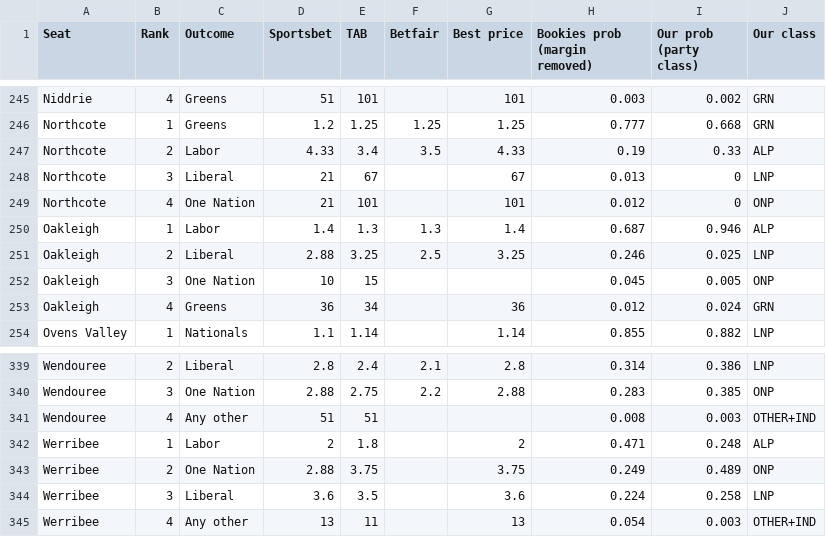
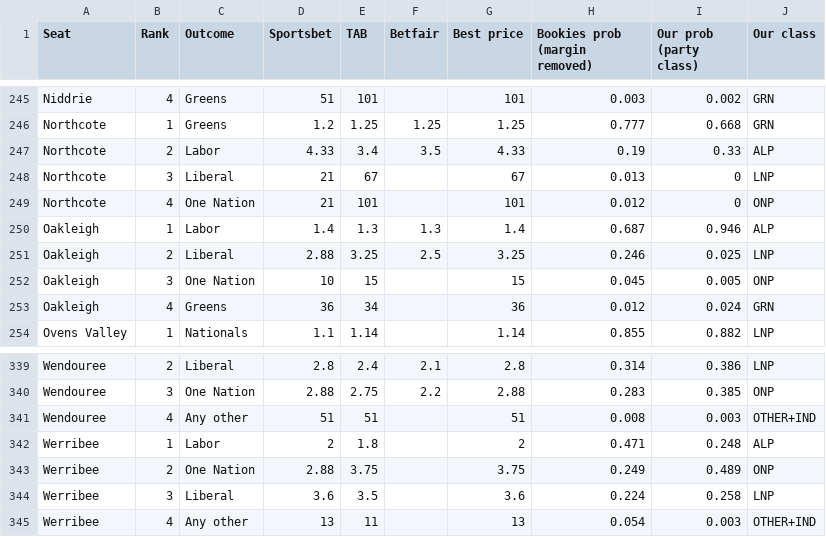
Before and after one commit to peteowen1/auspol, a CSV file: docs/benchmarks/vic2026/2026-11-23/bookmaker-odds-top4.csv, drawn as a sheet; only a part is shown, gaps mark what is left out; the diff covers the shown part only.

```diff
--- a/docs/benchmarks/vic2026/2026-11-23/bookmaker-odds-top4.csv
+++ b/docs/benchmarks/vic2026/2026-11-23/bookmaker-odds-top4.csv
@@ -251,3 +251,3 @@ Oakleigh,1,Labor,1.4,1.3,1.3,1.4,0.687,0.946,ALP
 Oakleigh,2,Liberal,2.88,3.25,2.5,3.25,0.246,0.025,LNP
-Oakleigh,3,One Nation,10,15,,,0.045,0.005,ONP
+Oakleigh,3,One Nation,10,15,,15,0.045,0.005,ONP
 Oakleigh,4,Greens,36,34,,36,0.012,0.024,GRN
@@ -340,3 +340,3 @@ Wendouree,2,Liberal,2.8,2.4,2.1,2.8,0.314,0.386,LNP
 Wendouree,3,One Nation,2.88,2.75,2.2,2.88,0.283,0.385,ONP
-Wendouree,4,Any other,51,51,,,0.008,0.003,OTHER+IND
+Wendouree,4,Any other,51,51,,51,0.008,0.003,OTHER+IND
 Werribee,1,Labor,2,1.8,,2,0.471,0.248,ALP
```
Also changed, not shown: 9 edited cells elsewhere in this file, docs/benchmarks/vic2026/2026-11-23/value-odds.csv, 3 other files.
